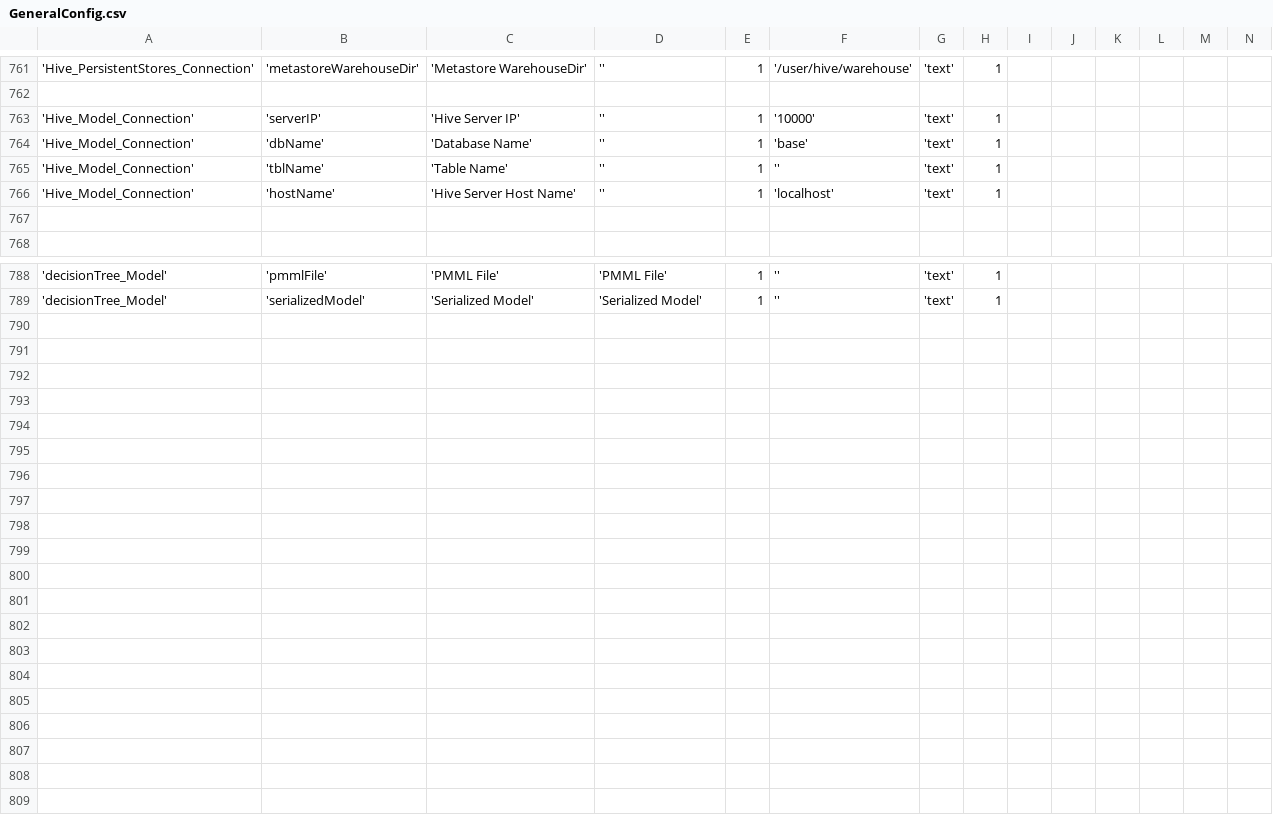
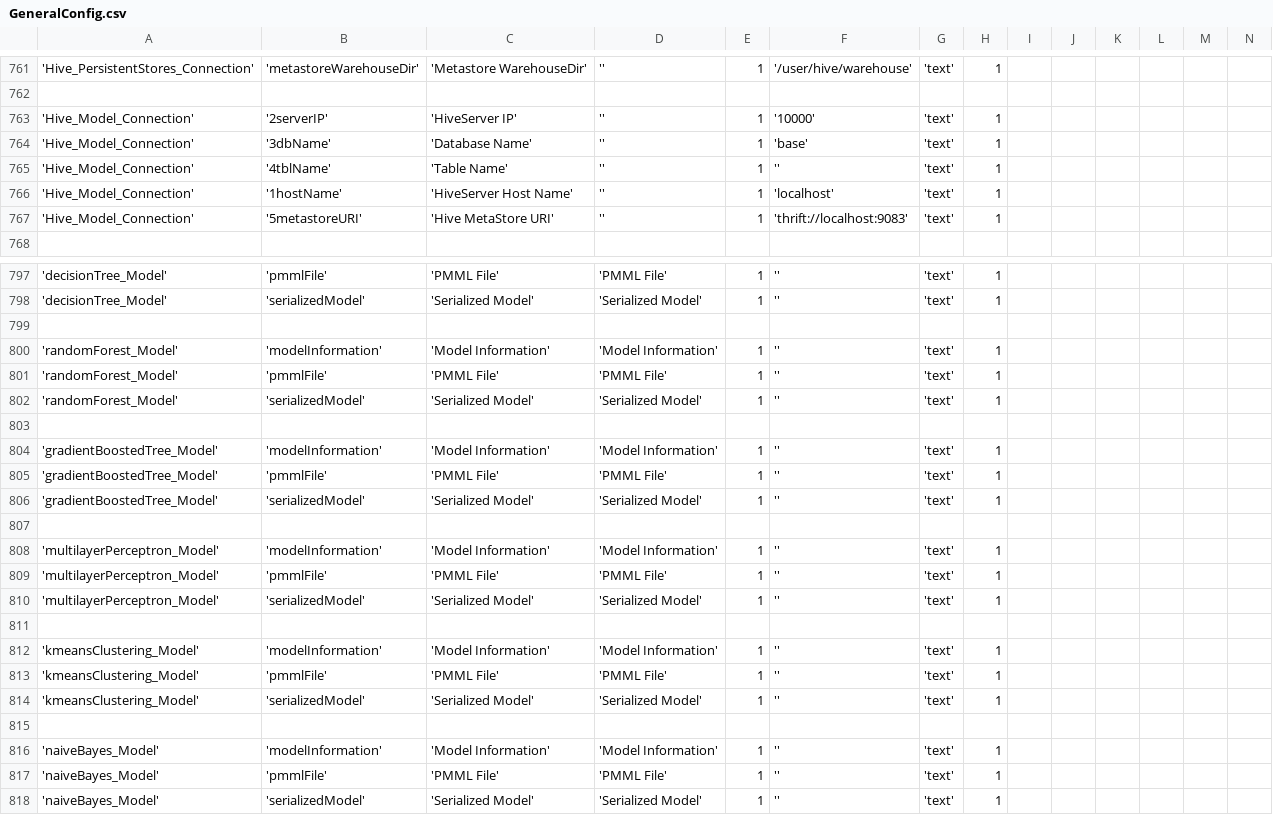
Before and after one commit to WiproOpenSource/openbdre, a CSV file: databases/setup/GeneralConfig.csv, drawn as a sheet; only a part is shown, gaps mark what is left out; rows hold the shown columns only; the diff covers the shown part only; the diff names each change by its address in the sheet, - before the commit and + after, or states it on an @@ line.

```diff
--- a/databases/setup/GeneralConfig.csv
+++ b/databases/setup/GeneralConfig.csv
-B763: 'serverIP'
+B763: '2serverIP'
-C763: 'Hive Server IP'
+C763: 'HiveServer IP'
-B764: 'dbName'
+B764: '3dbName'
-B765: 'tblName'
+B765: '4tblName'
-B766: 'hostName'
+B766: '1hostName'
-C766: 'Hive Server Host Name'
+C766: 'HiveServer Host Name'
-row 767: (empty)
+row 767: 'Hive_Model_Connection' | '5metastoreURI' | 'Hive MetaStore URI' | '' | 1 | 'thrift://localhost:9083' | 'text' | 1
+row 799: (empty)
+row 800: 'randomForest_Model' | 'modelInformation' | 'Model Information' | 'Model Information' | 1 | '' | 'text' | 1
+row 801: 'randomForest_Model' | 'pmmlFile' | 'PMML File' | 'PMML File' | 1 | '' | 'text' | 1
+row 802: 'randomForest_Model' | 'serializedModel' | 'Serialized Model' | 'Serialized Model' | 1 | '' | 'text' | 1
+row 803: (empty)
+row 804: 'gradientBoostedTree_Model' | 'modelInformation' | 'Model Information' | 'Model Information' | 1 | '' | 'text' | 1
+row 805: 'gradientBoostedTree_Model' | 'pmmlFile' | 'PMML File' | 'PMML File' | 1 | '' | 'text' | 1
+row 806: 'gradientBoostedTree_Model' | 'serializedModel' | 'Serialized Model' | 'Serialized Model' | 1 | '' | 'text' | 1
+row 807: (empty)
+row 808: 'multilayerPerceptron_Model' | 'modelInformation' | 'Model Information' | 'Model Information' | 1 | '' | 'text' | 1
+row 809: 'multilayerPerceptron_Model' | 'pmmlFile' | 'PMML File' | 'PMML File' | 1 | '' | 'text' | 1
+row 810: 'multilayerPerceptron_Model' | 'serializedModel' | 'Serialized Model' | 'Serialized Model' | 1 | '' | 'text' | 1
+row 811: (empty)
+row 812: 'kmeansClustering_Model' | 'modelInformation' | 'Model Information' | 'Model Information' | 1 | '' | 'text' | 1
+row 813: 'kmeansClustering_Model' | 'pmmlFile' | 'PMML File' | 'PMML File' | 1 | '' | 'text' | 1
+row 814: 'kmeansClustering_Model' | 'serializedModel' | 'Serialized Model' | 'Serialized Model' | 1 | '' | 'text' | 1
+row 815: (empty)
+row 816: 'naiveBayes_Model' | 'modelInformation' | 'Model Information' | 'Model Information' | 1 | '' | 'text' | 1
+row 817: 'naiveBayes_Model' | 'pmmlFile' | 'PMML File' | 'PMML File' | 1 | '' | 'text' | 1
+row 818: 'naiveBayes_Model' | 'serializedModel' | 'Serialized Model' | 'Serialized Model' | 1 | '' | 'text' | 1
```
Also changed, not shown: 9 added rows elsewhere in this file, databases/setup/ProcessType.csv, 2 other files.
